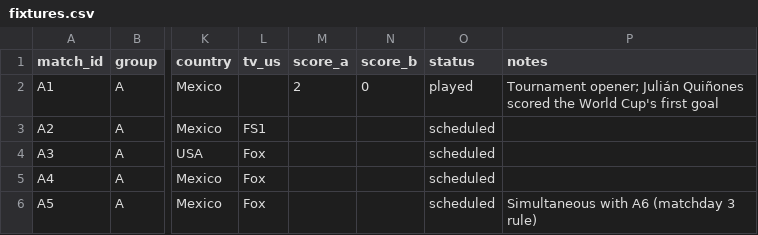
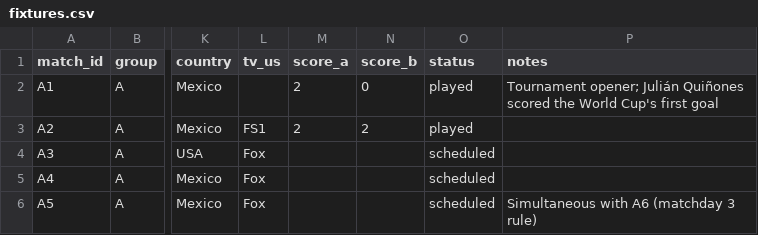
Before and after one commit to alxgriff/wc26-hub, a CSV file: data/fixtures.csv, drawn as a sheet; only a part is shown, gaps mark what is left out; the diff names each change by its address in the sheet, - before the commit and + after, or states it on an @@ line.

```diff
--- a/data/fixtures.csv
+++ b/data/fixtures.csv
-M3 (score_a): (empty)
+M3 (score_a): 2
-N3 (score_b): (empty)
+N3 (score_b): 2
-O3 (status): scheduled
+O3 (status): played
```
Also changed, not shown: 2 other files.
